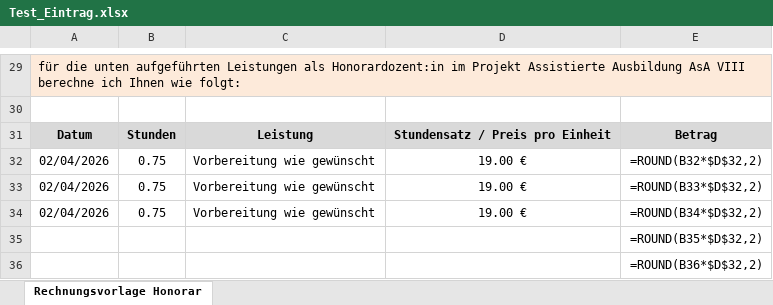
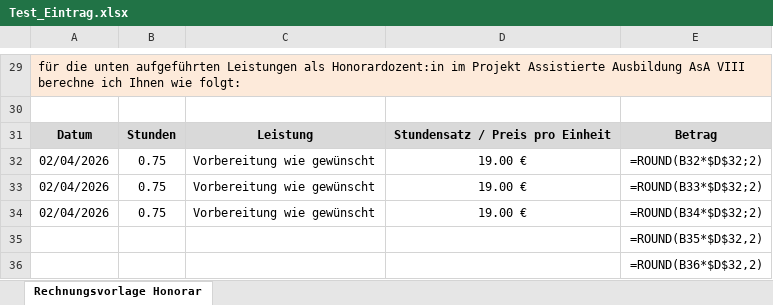
Before and after one commit to DominikHshBis/Kalender_pro_beruf, an Excel workbook: Test_Eintrag.xlsx, sheet Rechnungsvorlage Honorar, drawn as a sheet; only a part is shown, gaps mark what is left out; values as stored, in another font and other column widths than the file's, no borders; formulas without a stored value are shown as written; the diff names each change by its address in the sheet, - before the commit and + after, or states it on an @@ line.

```diff
--- a/Test_Eintrag.xlsx (sheet Rechnungsvorlage Honorar)
+++ b/Test_Eintrag.xlsx (sheet Rechnungsvorlage Honorar)
-E32: =ROUND(B32*$D$32,2)
+E32: =ROUND(B32*$D$32;2)
-E33: =ROUND(B33*$D$32,2)
+E33: =ROUND(B33*$D$32;2)
-E34: =ROUND(B34*$D$32,2)
+E34: =ROUND(B34*$D$32;2)
```
Also changed, not shown: 1 other file.
